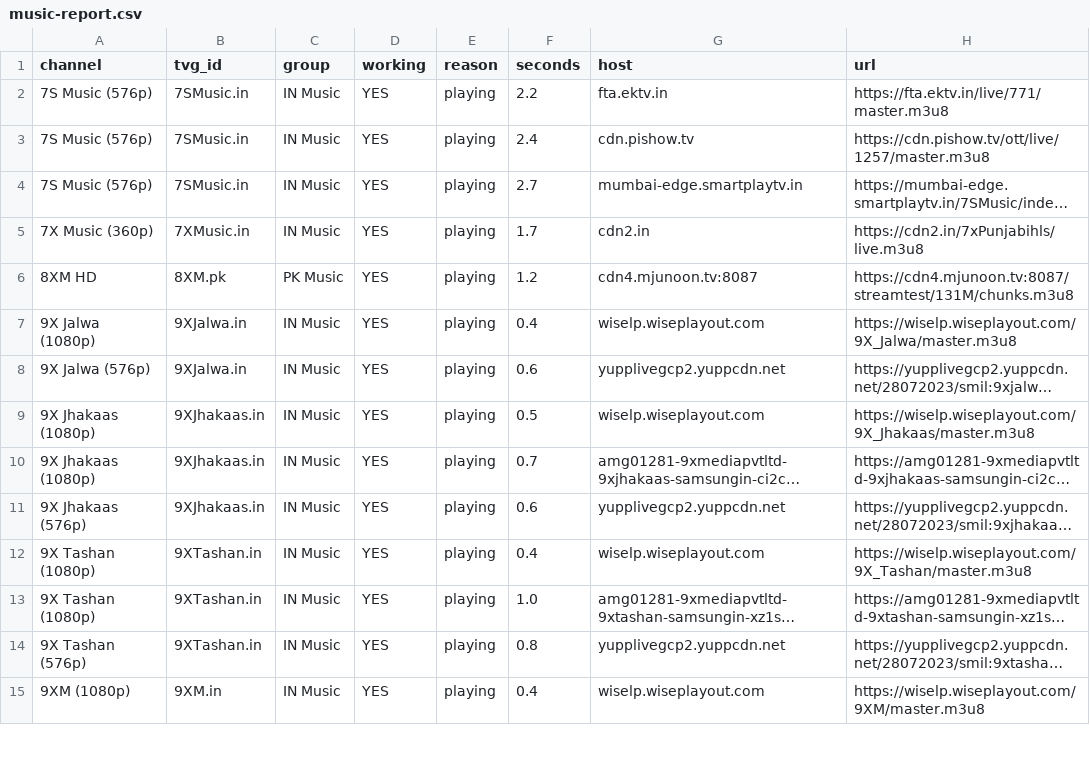
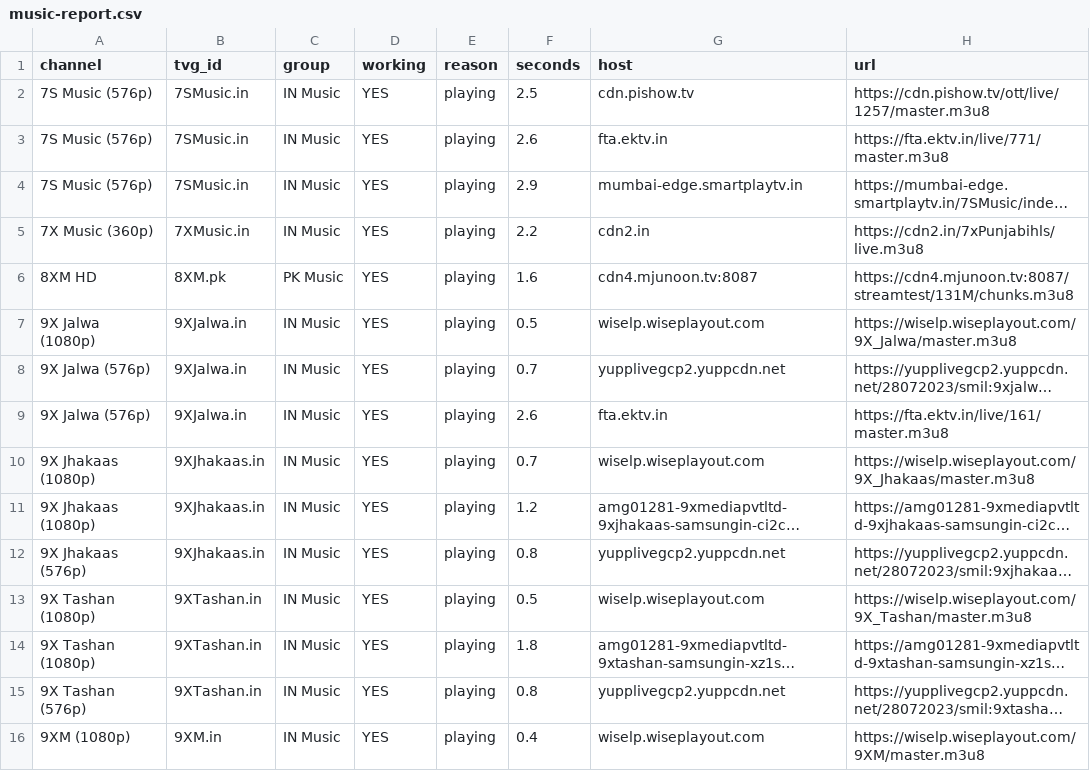
Before and after one commit to Inam321/iptv, a CSV file: reports/music-report.csv, drawn as a sheet; only a part is shown; long unchanged cells end in …; addresses are those after the commit; the diff covers the shown part only; the diff names each change by its address in the sheet, - before the commit and + after, or states it on an @@ line.

```diff
--- a/reports/music-report.csv
+++ b/reports/music-report.csv
-F2 (seconds): 2.2
+F2 (seconds): 2.5
-G2 (host): fta.ektv.in
+G2 (host): cdn.pishow.tv
-H2 (url): https://fta.ektv.in/live/771/master.m3u8
+H2 (url): https://cdn.pishow.tv/ott/live/1257/master.m3u8
-F3 (seconds): 2.4
+F3 (seconds): 2.6
-G3 (host): cdn.pishow.tv
+G3 (host): fta.ektv.in
-H3 (url): https://cdn.pishow.tv/ott/live/1257/master.m3u8
+H3 (url): https://fta.ektv.in/live/771/master.m3u8
-F4 (seconds): 2.7
+F4 (seconds): 2.9
-F5 (seconds): 1.7
+F5 (seconds): 2.2
-F6 (seconds): 1.2
+F6 (seconds): 1.6
-F7 (seconds): 0.4
+F7 (seconds): 0.5
-F8 (seconds): 0.6
+F8 (seconds): 0.7
+row 9: 9X Jalwa (576p) | 9XJalwa.in | IN Music | YES | playing | 2.6 | fta.ektv.in | https://fta.ektv.in/live/161/master.m3u8
-F10 (seconds): 0.5
+F10 (seconds): 0.7
-F11 (seconds): 0.7
+F11 (seconds): 1.2
-F12 (seconds): 0.6
+F12 (seconds): 0.8
-F13 (seconds): 0.4
+F13 (seconds): 0.5
-F14 (seconds): 1.0
+F14 (seconds): 1.8
```
Also changed, not shown: 3 added rows, 4 removed rows and 110 edited cells elsewhere in this file, reports/entertainment-report.csv, reports/movies-report.csv, 14 other files.
